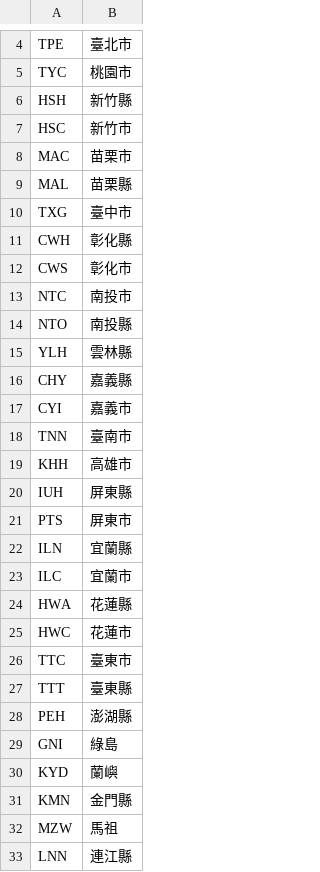
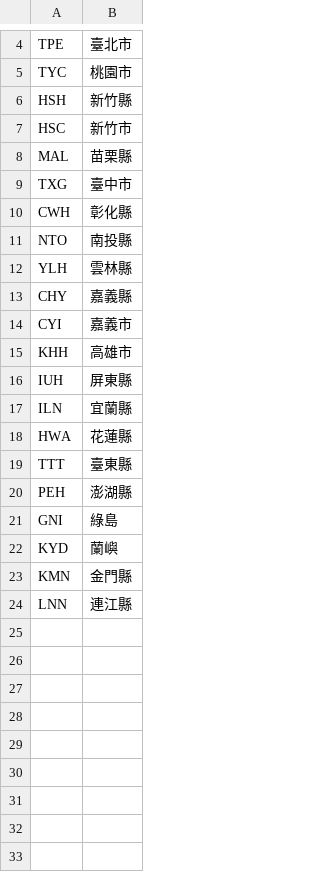
Before and after one commit to Sean20405/band-system, a CSV file: src/RegionCode.csv, drawn as a sheet; only a part is shown, gaps mark what is left out; the diff names each change by its address in the sheet, - before the commit and + after, or states it on an @@ line.

```diff
--- a/src/RegionCode.csv
+++ b/src/RegionCode.csv
-row 8: MAC | 苗栗市
-row 12: CWS | 彰化市
-row 13: NTC | 南投市
-row 18: TNN | 臺南市
-row 21: PTS | 屏東市
-row 23: ILC | 宜蘭市
-row 25: HWC | 花蓮市
-row 26: TTC | 臺東市
-row 32: MZW | 馬祖
```
Also changed, not shown: 4 other files.
